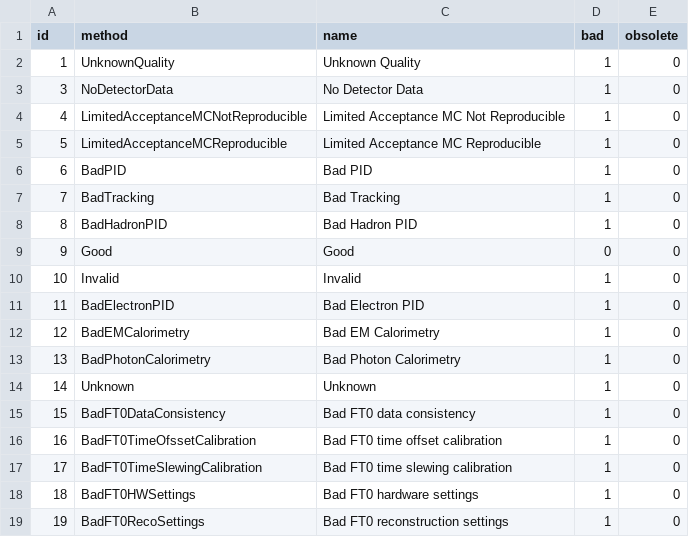
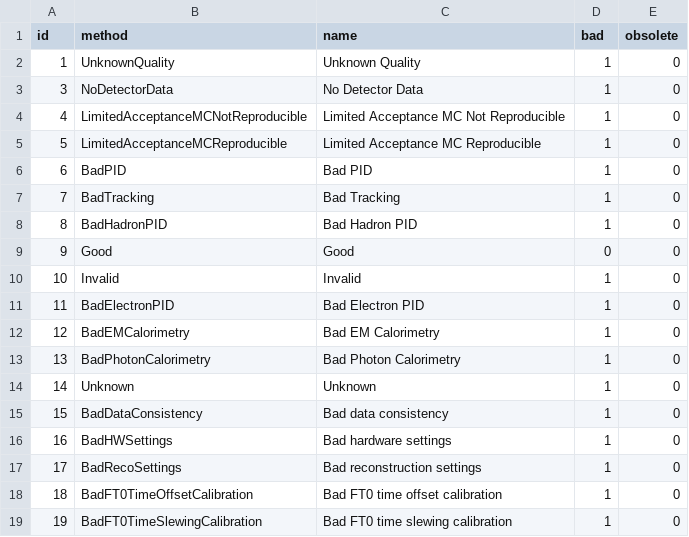
Before and after one commit to sdudi123/AliceO21, a CSV file: DataFormats/QualityControl/etc/flagTypes.csv, drawn as a sheet.

```diff
--- a/DataFormats/QualityControl/etc/flagTypes.csv
+++ b/DataFormats/QualityControl/etc/flagTypes.csv
@@ -14,6 +14,6 @@
 14,"Unknown","Unknown",1,0
-15,"BadFT0DataConsistency","Bad FT0 data consistency",1,0
-16,"BadFT0TimeOfssetCalibration","Bad FT0 time offset calibration",1,0
-17,"BadFT0TimeSlewingCalibration","Bad FT0 time slewing calibration",1,0
-18,"BadFT0HWSettings","Bad FT0 hardware settings",1,0
-19,"BadFT0RecoSettings","Bad FT0 reconstruction settings",1,0
+15,"BadDataConsistency","Bad data consistency",1,0
+16,"BadHWSettings","Bad hardware settings",1,0
+17,"BadRecoSettings","Bad reconstruction settings",1,0
+18,"BadFT0TimeOffsetCalibration","Bad FT0 time offset calibration",1,0
+19,"BadFT0TimeSlewingCalibration","Bad FT0 time slewing calibration",1,0
```
Also changed, not shown: 1 other file.
